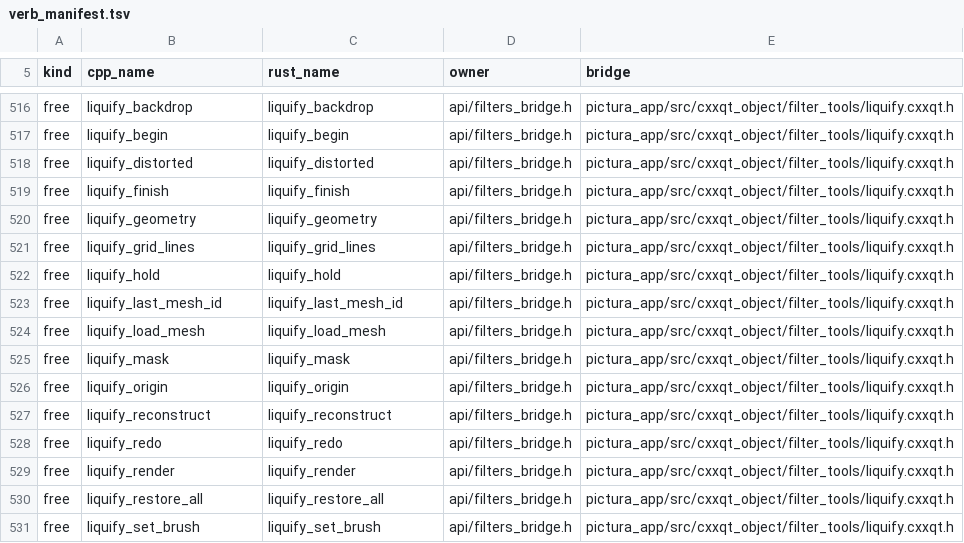
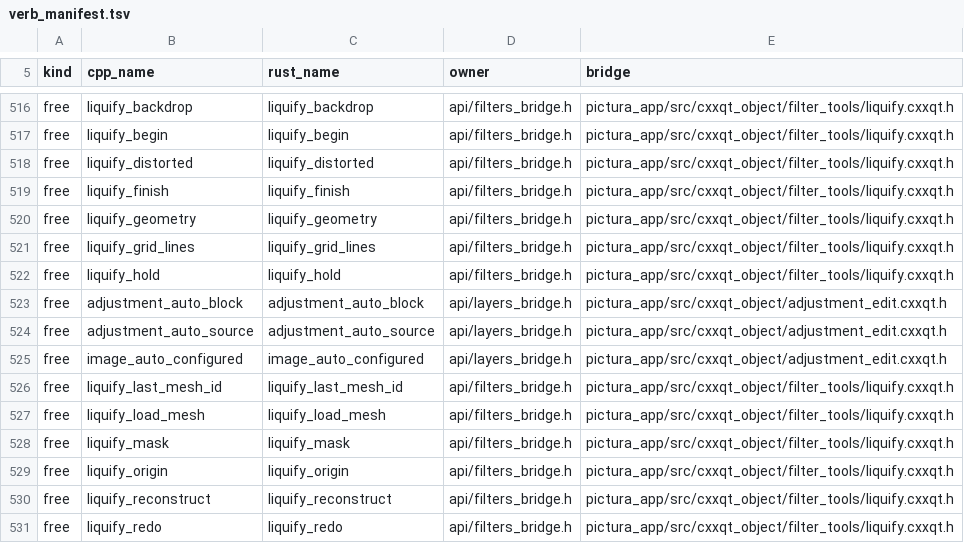
Before and after one commit to KookaStudio/KookaPictura, a TSV file: crates/pictura-app/src/build_config/verb_manifest.tsv, drawn as a sheet; only a part is shown, gaps mark what is left out; the shorter side is filled out with more unchanged rows.

Commit message:
chore(adjust): archive auto correction options (#559)

```diff
--- a/crates/pictura-app/src/build_config/verb_manifest.tsv
+++ b/crates/pictura-app/src/build_config/verb_manifest.tsv
@@ -522,2 +522,5 @@ free	liquify_grid_lines	liquify_grid_lines	api/filters_bridge.h	pictura_app/src/
 free	liquify_hold	liquify_hold	api/filters_bridge.h	pictura_app/src/cxxqt_object/filter_tools/liquify.cxxqt.h
+free	adjustment_auto_block	adjustment_auto_block	api/layers_bridge.h	pictura_app/src/cxxqt_object/adjustment_edit.cxxqt.h
+free	adjustment_auto_source	adjustment_auto_source	api/layers_bridge.h	pictura_app/src/cxxqt_object/adjustment_edit.cxxqt.h
+free	image_auto_configured	image_auto_configured	api/layers_bridge.h	pictura_app/src/cxxqt_object/adjustment_edit.cxxqt.h
 free	liquify_last_mesh_id	liquify_last_mesh_id	api/filters_bridge.h	pictura_app/src/cxxqt_object/filter_tools/liquify.cxxqt.h
```
Also changed, not shown: 8 other files.
